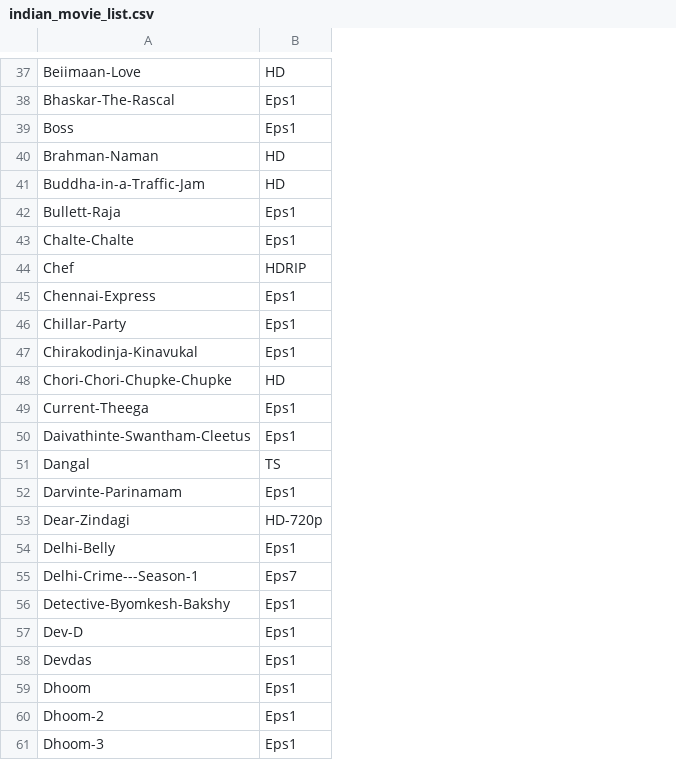
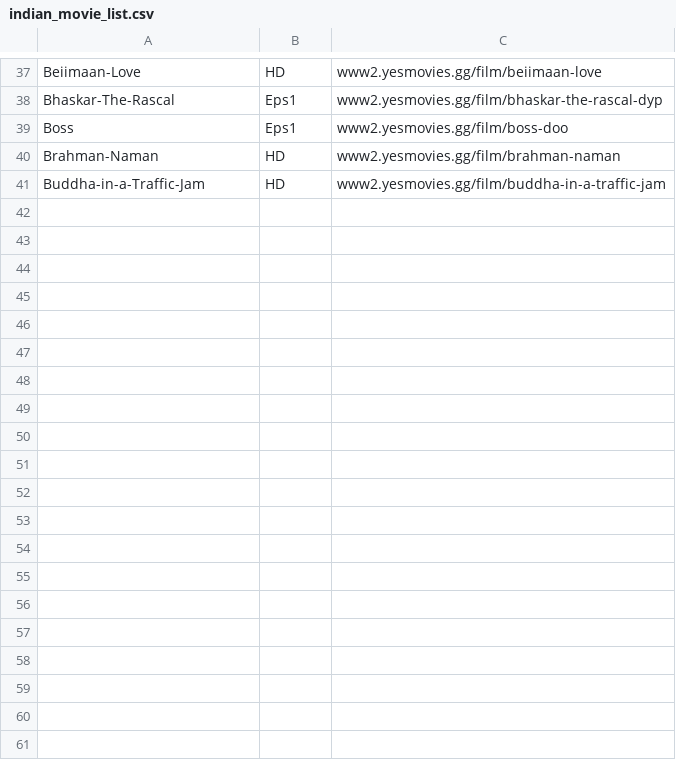
Before and after one commit to Anirudh-Goel05/movie-scraper, a CSV file: indian_movie_list.csv, drawn as a sheet; only a part is shown, gaps mark what is left out; removed rows and columns are numbered as before the commit, all else as after; the diff covers the shown part only; the diff names each change by its address in the sheet, - before the commit and + after, or states it on an @@ line.

```diff
--- a/indian_movie_list.csv
+++ b/indian_movie_list.csv
+column C, rows 37-41: www2.yesmovies.gg/film/beiimaan-love | www2.yesmovies.gg/film/bhaskar-the-rascal-dyp | www2.yesmovies.gg/film/boss-doo | www2.yesmovies.gg/film/brahman-naman | www2.yesmovies.gg/film/buddha-in-a-traffic-jam
-row 42: Bullett-Raja | Eps1
-row 43: Chalte-Chalte | Eps1
-row 44: Chef | HDRIP
-row 45: Chennai-Express | Eps1
-row 46: Chillar-Party | Eps1
-row 47: Chirakodinja-Kinavukal | Eps1
-row 48: Chori-Chori-Chupke-Chupke | HD
-row 49: Current-Theega | Eps1
-row 50: Daivathinte-Swantham-Cleetus | Eps1
-row 51: Dangal | TS
-row 52: Darvinte-Parinamam | Eps1
-row 53: Dear-Zindagi | HD-720p
-row 54: Delhi-Belly | Eps1
-row 55: Delhi-Crime---Season-1 | Eps7
-row 56: Detective-Byomkesh-Bakshy | Eps1
-row 57: Dev-D | Eps1
-row 58: Devdas | Eps1
-row 59: Dhoom | Eps1
-row 60: Dhoom-2 | Eps1
-row 61: Dhoom-3 | Eps1
```
Also changed, not shown: 60 removed rows elsewhere in this file, 1 other file.
